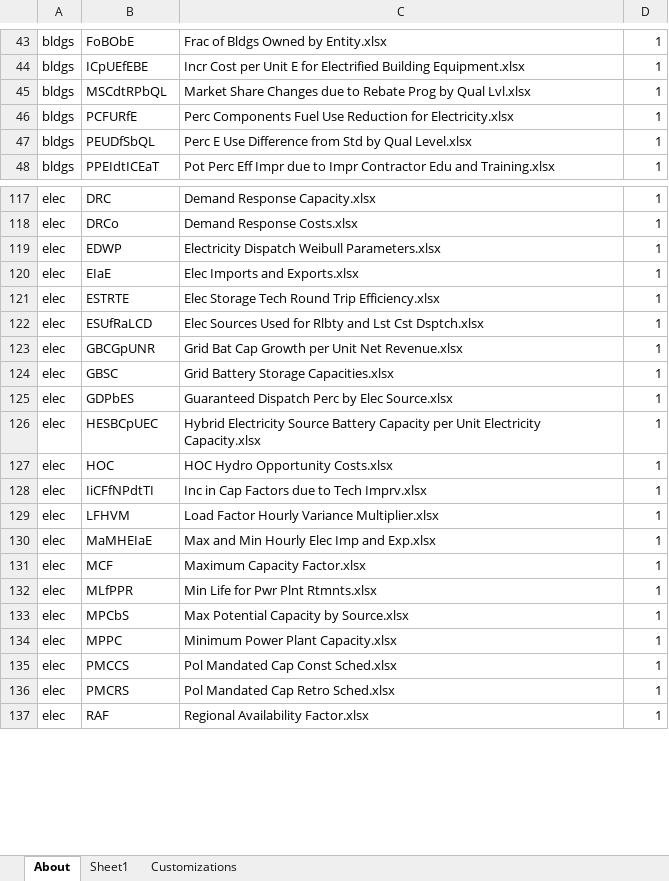
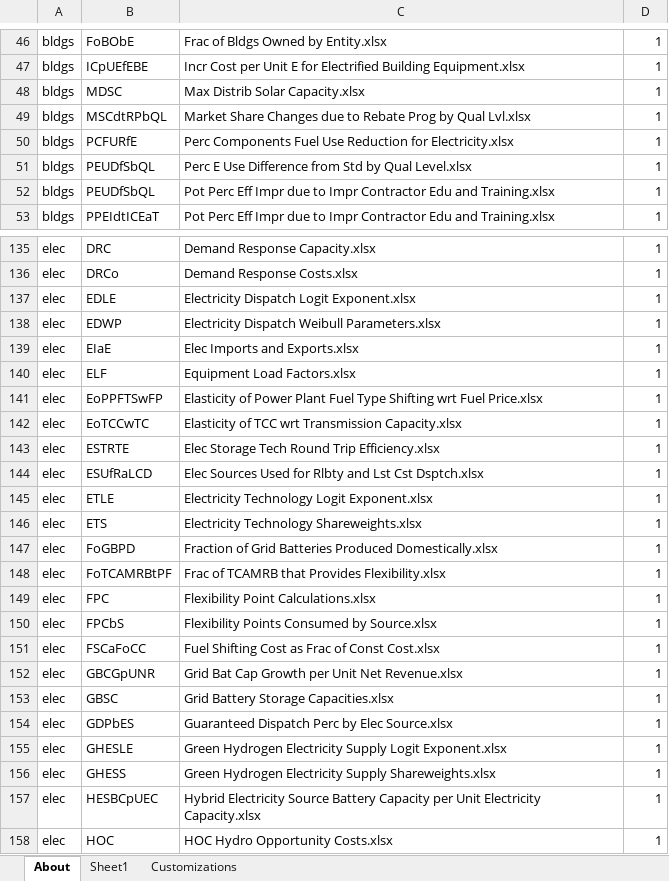
Before and after one commit to EnergyInnovation/eps-mexico, an Excel workbook: InputData/CSV Export Tool.xlsm, sheet About, drawn as a sheet; only a part is shown, gaps mark what is left out; the shorter side is filled out with more unchanged rows; values as stored, in another font and other column widths than the file's, no borders; charts and pictures and conditional formats not drawn; the diff covers the shown part only; the diff names each change by its address in the sheet, - before the commit and + after, or states it on an @@ line.

```diff
--- a/InputData/CSV Export Tool.xlsm (sheet About)
+++ b/InputData/CSV Export Tool.xlsm (sheet About)
+row 48: bldgs | MDSC | Max Distrib Solar Capacity.xlsx | 1
+row 52: bldgs | PEUDfSbQL | Pot Perc Eff Impr due to Impr Contractor Edu and Training.xlsx | 1
+row 137: elec | EDLE | Electricity Dispatch Logit Exponent.xlsx | 1
+row 140: elec | ELF | Equipment Load Factors.xlsx | 1
+row 141: elec | EoPPFTSwFP | Elasticity of Power Plant Fuel Type Shifting wrt Fuel Price.xlsx | 1
+row 142: elec | EoTCCwTC | Elasticity of TCC wrt Transmission Capacity.xlsx | 1
+row 145: elec | ETLE | Electricity Technology Logit Exponent.xlsx | 1
+row 146: elec | ETS | Electricity Technology Shareweights.xlsx | 1
+row 147: elec | FoGBPD | Fraction of Grid Batteries Produced Domestically.xlsx | 1
+row 148: elec | FoTCAMRBtPF | Frac of TCAMRB that Provides Flexibility.xlsx | 1
+row 149: elec | FPC | Flexibility Point Calculations.xlsx | 1
+row 150: elec | FPCbS | Flexibility Points Consumed by Source.xlsx | 1
+row 151: elec | FSCaFoCC | Fuel Shifting Cost as Frac of Const Cost.xlsx | 1
+row 155: elec | GHESLE | Green Hydrogen Electricity Supply Logit Exponent.xlsx | 1
+row 156: elec | GHESS | Green Hydrogen Electricity Supply Shareweights.xlsx | 1
```
Also changed, not shown: 49 added rows, 9 removed rows and 5 edited cells elsewhere in this sheet, sheet Sheet1, formulas that keep their value.
